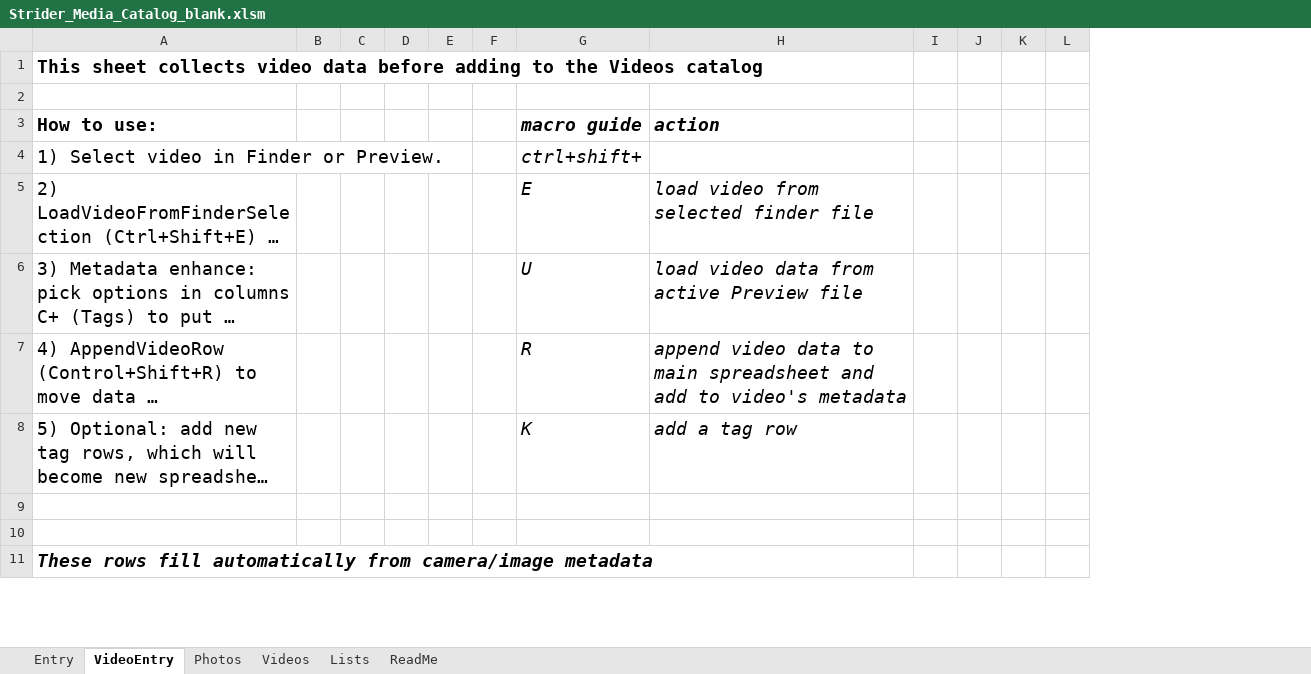
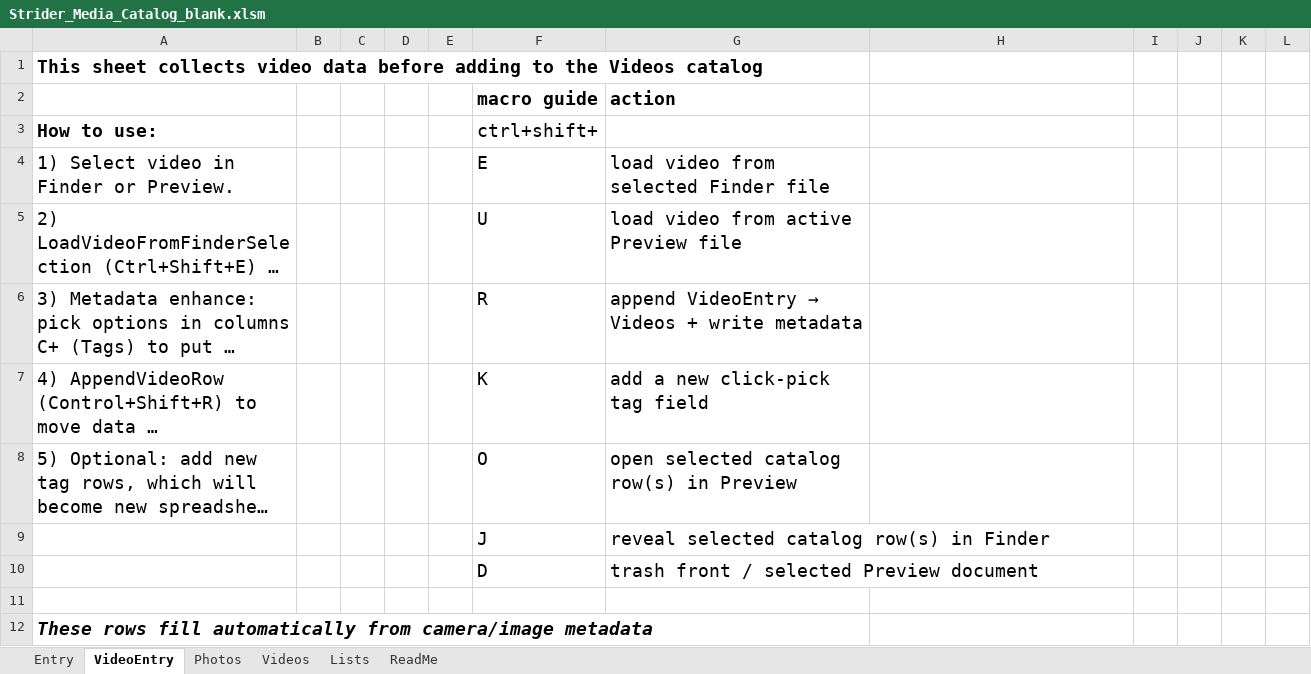
Before and after one commit to jimkobler2026/Striders, an Excel workbook: catalog/build/Strider_Media_Catalog_blank.xlsm, sheet VideoEntry, drawn as a sheet; only a part is shown; long unchanged cells end in …; values as stored, in another font and other column widths than the file's, no borders; removed rows and columns are numbered as before the commit, all else as after; the diff covers the shown part only; the diff names each change by its address in the sheet, - before the commit and + after, or states it on an @@ line.

```diff
--- a/catalog/build/Strider_Media_Catalog_blank.xlsm (sheet VideoEntry)
+++ b/catalog/build/Strider_Media_Catalog_blank.xlsm (sheet VideoEntry)
-column F, empty
+column G (action), rows 4-9: load video from selected Finder file | load video from active Preview file | append VideoEntry → Videos + write metadata | add a new click-pick tag field | open selected catalog row(s) in Preview | reveal selected catalog row(s) in Finder
-row 2: (empty)
+row 2:  |  |  |  |  | macro guide | action
-F3 (macro guide): macro guide
+F3 (macro guide): ctrl+shift+
-F3:F8 italic: on
+F3:F8 italic: off
-F3 bold: on
+F3 bold: off
-H3: action
+H3: (empty)
-F4 (macro guide): ctrl+shift+
+F4 (macro guide): E
-F5 (macro guide): E
+F5 (macro guide): U
-H5: load video from selected finder file
+H5: (empty)
-F6 (macro guide): U
+F6 (macro guide): R
-H6: load video data from active Preview file
+H6: (empty)
-F7 (macro guide): R
+F7 (macro guide): K
-H7: append video data to main spreadsheet and add to video's metadata
+H7: (empty)
-F8 (macro guide): K
+F8 (macro guide): O
-H8: add a tag row
+H8: (empty)
-row 9: (empty)
+row 9:  |  |  |  |  | J | reveal selected catalog row(s) in Finder
+row 10:  |  |  |  |  | D | trash front / selected Preview document
```
Also changed, not shown: 2 added rows, 1 removed row and 29 edited cells elsewhere in this sheet, sheet Entry, sheet Photos, sheet ReadMe, sheet Lists, catalog/Strider_Media_Catalog_blank.xlsm, 15 other files.
